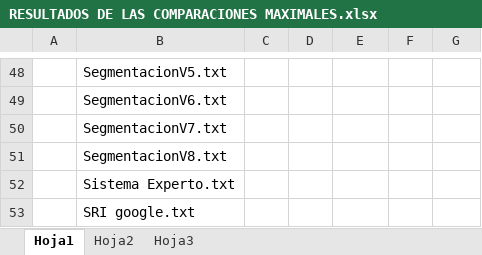
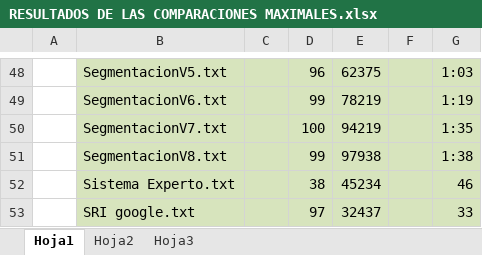
Before and after one commit to diegohttp/plagiarius, an Excel workbook: Lab6/RESULTADOS DE LAS COMPARACIONES MAXIMALES.xlsx, sheet Hoja1, drawn as a sheet; only a part is shown, gaps mark what is left out; values as stored, in another font and other column widths than the file's, no borders; the diff covers the shown part only; the diff names each change by its address in the sheet, - before the commit and + after, or states it on an @@ line.

```diff
--- a/Lab6/RESULTADOS DE LAS COMPARACIONES MAXIMALES.xlsx (sheet Hoja1)
+++ b/Lab6/RESULTADOS DE LAS COMPARACIONES MAXIMALES.xlsx (sheet Hoja1)
-B48:G53 fill: none
+B48:G53 fill: #D7E4BD
-D48: (empty)
+D48: 96
-E48: (empty)
+E48: 62375
-G48: (empty)
+G48: 1:03
-D49: (empty)
+D49: 99
-E49: (empty)
+E49: 78219
-G49: (empty)
+G49: 1:19
-D50: (empty)
+D50: 100
-E50: (empty)
+E50: 94219
-G50: (empty)
+G50: 1:35
-D51: (empty)
+D51: 99
-E51: (empty)
+E51: 97938
-G51: (empty)
+G51: 1:38
-D52: (empty)
+D52: 38
-E52: (empty)
+E52: 45234
-G52: (empty)
+G52: 46
-D53: (empty)
+D53: 97
-E53: (empty)
+E53: 32437
-G53: (empty)
+G53: 33
```
Also changed, not shown: 63 edited cells and cell formats elsewhere in this sheet.
